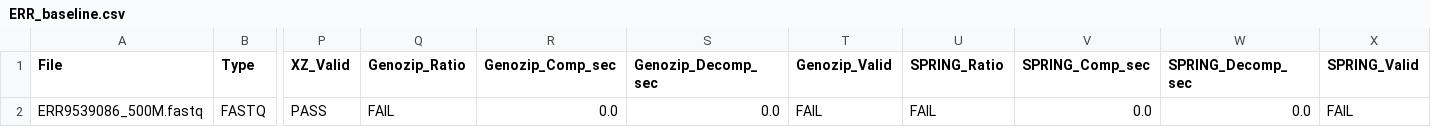
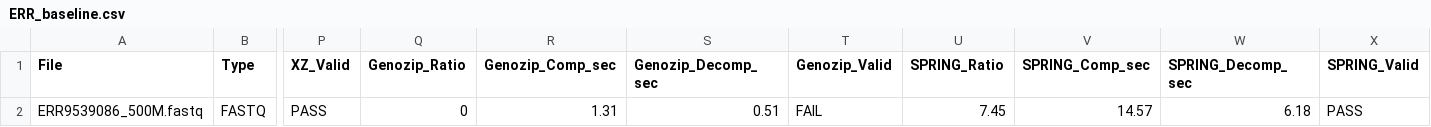
Before and after one commit to Georgakopoulos-Soares-lab/compression, a CSV file: results/ERR_baseline.csv, drawn as a sheet; only a part is shown, gaps mark what is left out; the diff names each change by its address in the sheet, - before the commit and + after, or states it on an @@ line.

```diff
--- a/results/ERR_baseline.csv
+++ b/results/ERR_baseline.csv
-Q2 (Genozip_Ratio): FAIL
+Q2 (Genozip_Ratio): 0
-R2 (Genozip_Comp_sec): 0.0
+R2 (Genozip_Comp_sec): 1.31
-S2 (Genozip_Decomp_sec): 0.0
+S2 (Genozip_Decomp_sec): 0.51
-U2 (SPRING_Ratio): FAIL
+U2 (SPRING_Ratio): 7.45
-V2 (SPRING_Comp_sec): 0.0
+V2 (SPRING_Comp_sec): 14.57
-W2 (SPRING_Decomp_sec): 0.0
+W2 (SPRING_Decomp_sec): 6.18
-X2 (SPRING_Valid): FAIL
+X2 (SPRING_Valid): PASS
```
Also changed, not shown: results/1000G_baseline.csv, results/1000G_scale_16t.csv, 25 other files.
